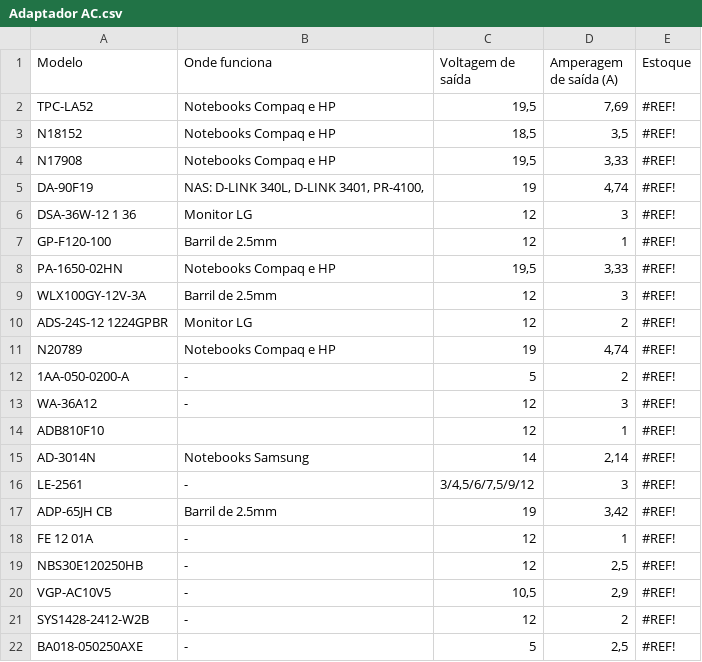
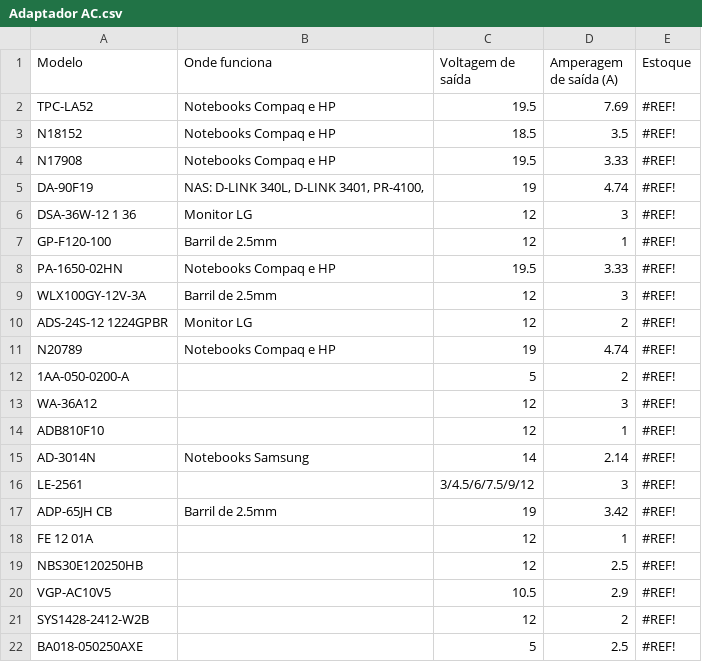
Before and after one commit to Jascicleiton/ControleEstoque, a CSV file: Controle de Estoque/Assets/Sheets/Adaptador AC.csv, drawn as a sheet.

```diff
--- a/Controle de Estoque/Assets/Sheets/Adaptador AC.csv
+++ b/Controle de Estoque/Assets/Sheets/Adaptador AC.csv
@@ -1,22 +1,22 @@
 Modelo,Onde funciona,Voltagem de saída,Amperagem de saída (A),Estoque
-TPC-LA52,Notebooks Compaq e HP,"19,5","7,69",#REF!
-N18152,Notebooks Compaq e HP,"18,5","3,5",#REF!
-N17908,Notebooks Compaq e HP,"19,5","3,33",#REF!
-DA-90F19,"NAS: D-LINK 340L, D-LINK 3401, PR-4100,",19,"4,74",#REF!
+TPC-LA52,Notebooks Compaq e HP,19.5,7.69,#REF!
+N18152,Notebooks Compaq e HP,18.5,3.5,#REF!
+N17908,Notebooks Compaq e HP,19.5,3.33,#REF!
+DA-90F19,"NAS: D-LINK 340L, D-LINK 3401, PR-4100,",19,4.74,#REF!
 DSA-36W-12 1 36,Monitor LG,12,3,#REF!
 GP-F120-100,Barril de 2.5mm,12,1,#REF!
-PA-1650-02HN,Notebooks Compaq e HP,"19,5","3,33",#REF!
+PA-1650-02HN,Notebooks Compaq e HP,19.5,3.33,#REF!
 WLX100GY-12V-3A,Barril de 2.5mm,12,3,#REF!
 ADS-24S-12 1224GPBR,Monitor LG,12,2,#REF!
-N20789,Notebooks Compaq e HP,19,"4,74",#REF!
-1AA-050-0200-A,-,5,2,#REF!
-WA-36A12,-,12,3,#REF!
+N20789,Notebooks Compaq e HP,19,4.74,#REF!
+1AA-050-0200-A,,5,2,#REF!
+WA-36A12,,12,3,#REF!
 ADB810F10,,12,1,#REF!
-AD-3014N,Notebooks Samsung,14,"2,14",#REF!
-LE-2561,-,"3/4,5/6/7,5/9/12",3,#REF!
-ADP-65JH CB,Barril de 2.5mm,19,"3,42",#REF!
-FE 12 01A,-,12,1,#REF!
-NBS30E120250HB,-,12,"2,5",#REF!
-VGP-AC10V5,-,"10,5","2,9",#REF!
-SYS1428-2412-W2B,-,12,2,#REF!
-BA018-050250AXE,-,5,"2,5",#REF!
+AD-3014N,Notebooks Samsung,14,2.14,#REF!
+LE-2561,,3/4.5/6/7.5/9/12,3,#REF!
+ADP-65JH CB,Barril de 2.5mm,19,3.42,#REF!
+FE 12 01A,,12,1,#REF!
+NBS30E120250HB,,12,2.5,#REF!
+VGP-AC10V5,,10.5,2.9,#REF!
+SYS1428-2412-W2B,,12,2,#REF!
+BA018-050250AXE,,5,2.5,#REF!
```
Also changed, not shown: Controle de Estoque/Assets/Sheets/Desktop.csv, Controle de Estoque/Assets/Sheets/HD.csv, 11 other files.
